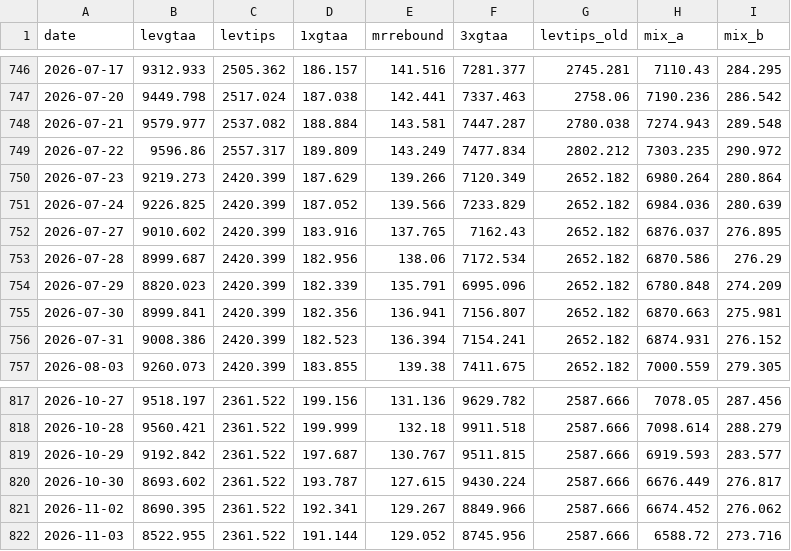
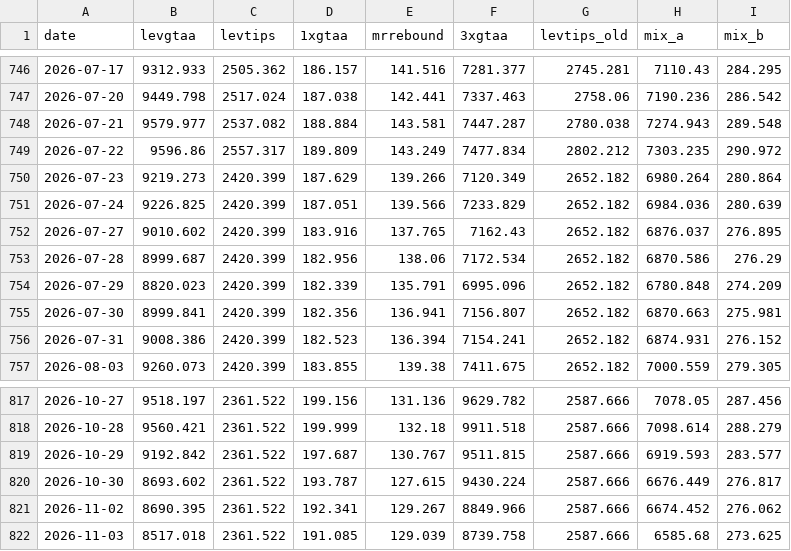
Before and after one commit to Sin3qz/Strategies-dashboard, a CSV file: data/equity.csv, drawn as a sheet; only a part is shown, gaps mark what is left out.

```diff
--- a/data/equity.csv
+++ b/data/equity.csv
@@ -750,3 +750,3 @@ date,levgtaa,levtips,1xgtaa,mrrebound,3xgtaa,levtips_old,mix_a,mix_b
 2026-07-23,9219.273,2420.399,187.629,139.266,7120.349,2652.182,6980.264,280.864
-2026-07-24,9226.825,2420.399,187.052,139.566,7233.829,2652.182,6984.036,280.639
+2026-07-24,9226.825,2420.399,187.051,139.566,7233.829,2652.182,6984.036,280.639
 2026-07-27,9010.602,2420.399,183.916,137.765,7162.43,2652.182,6876.037,276.895
@@ -821,2 +821,2 @@ date,levgtaa,levtips,1xgtaa,mrrebound,3xgtaa,levtips_old,mix_a,mix_b
 2026-11-02,8690.395,2361.522,192.341,129.267,8849.966,2587.666,6674.452,276.062
-2026-11-03,8522.955,2361.522,191.144,129.052,8745.956,2587.666,6588.72,273.716
+2026-11-03,8517.018,2361.522,191.085,129.039,8739.758,2587.666,6585.68,273.625
```
Also changed, not shown: data/daily_levtips.csv, data/wikifolio_history.csv, 9 other files.
